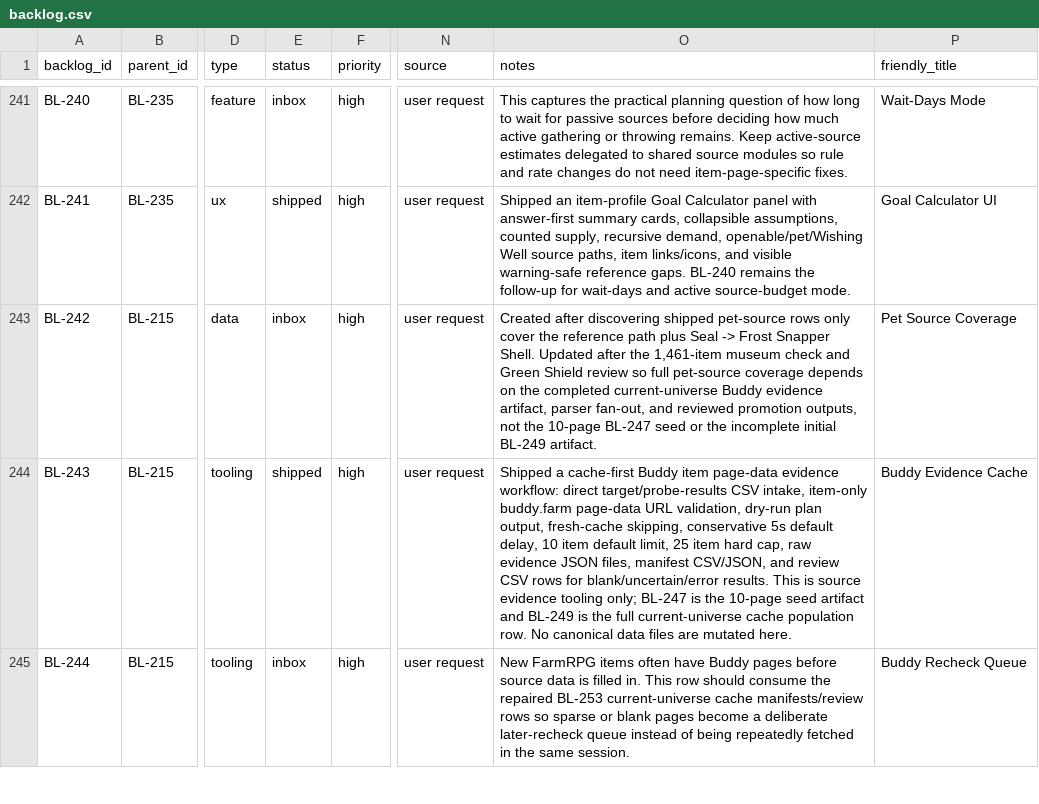
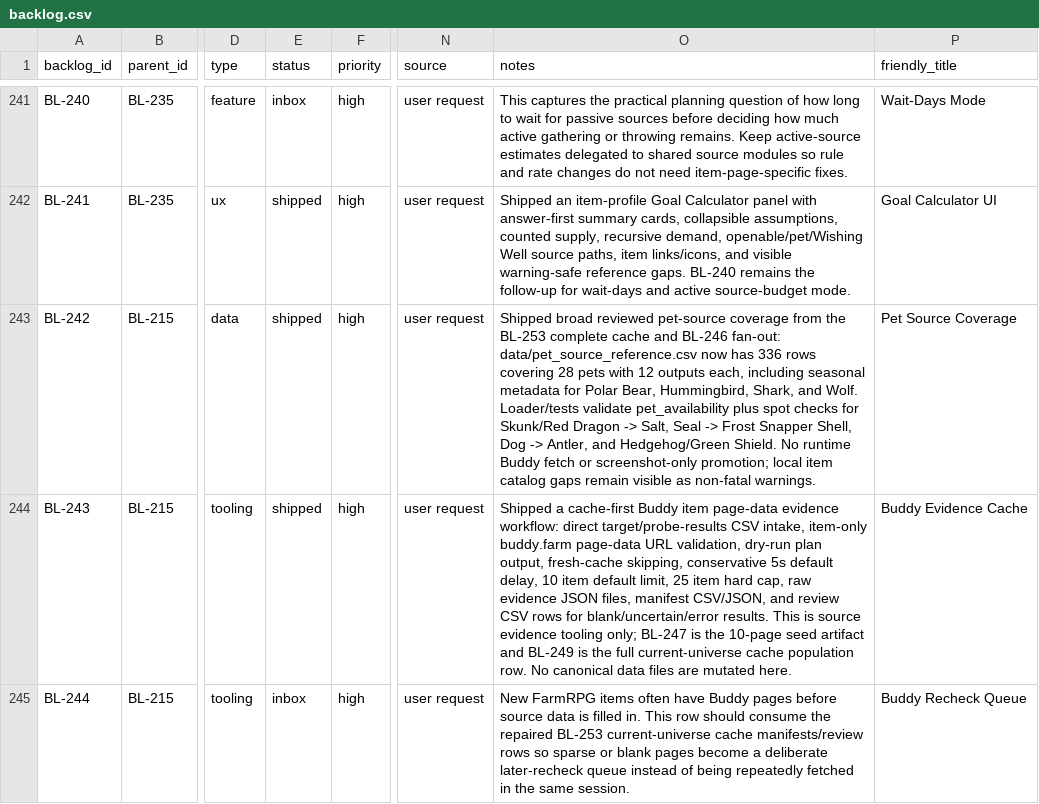
Before and after one commit to missvin/farmrpg-tools, a CSV file: planning/backlog.csv, drawn as a sheet; only a part is shown, gaps mark what is left out; the diff names each change by its address in the sheet, - before the commit and + after, or states it on an @@ line.

Commit message:
data(v2.2): expand pet source coverage

```diff
--- a/planning/backlog.csv
+++ b/planning/backlog.csv
-E243 (status): inbox
+E243 (status): shipped
-O243 (notes): Created after discovering shipped pet-source rows only cover the reference path plus Seal -> Frost Snapper Shell. Updated after the 1,461-item museum check and Green Shield review so full pet-source coverage depends on the completed current-universe Buddy evidence artifact, parser fan-out, and reviewed promotion outputs, not the 10-page BL-247 seed or the incomplete initial BL-249 artifact.
+O243 (notes): Shipped broad reviewed pet-source coverage from the BL-253 complete cache and BL-246 fan-out: data/pet_source_reference.csv now has 336 rows covering 28 pets with 12 outputs each, including seasonal metadata for Polar Bear, Hummingbird, Shark, and Wolf. Loader/tests validate pet_availability plus spot checks for Skunk/Red Dragon -> Salt, Seal -> Frost Snapper Shell, Dog -> Antler, and Hedgehog/Green Shield. No runtime Buddy fetch or screenshot-only promotion; local item catalog gaps remain visible as non-fatal warnings.
```
Also changed, not shown: 6 other files.
